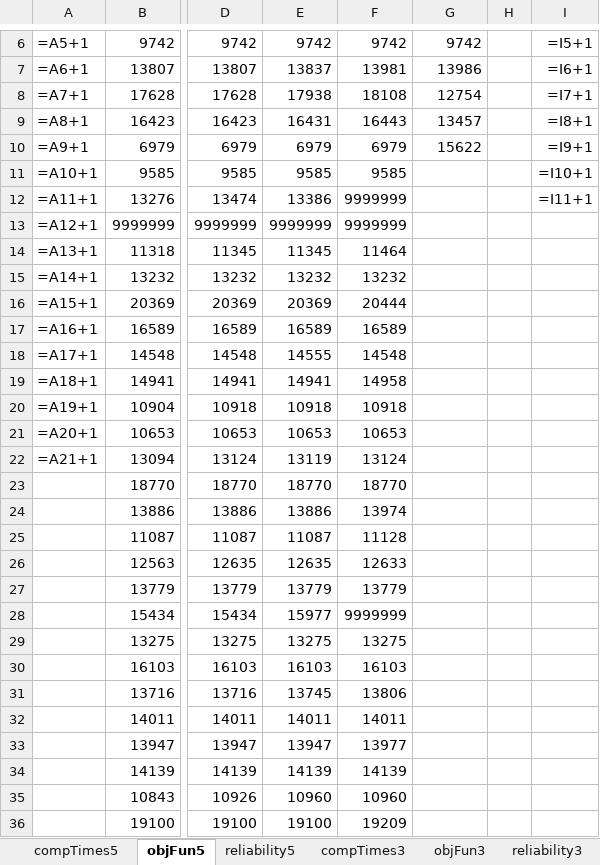
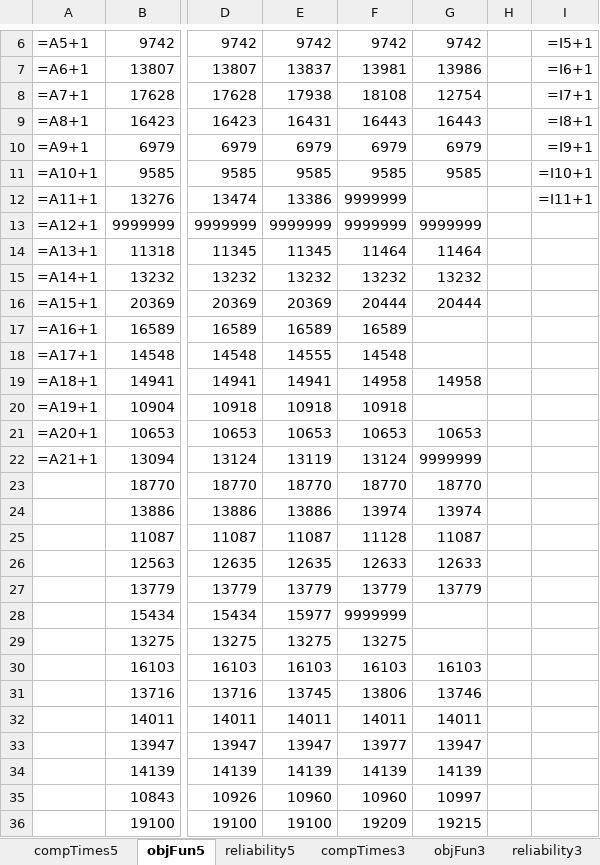
Before and after one commit to DCorredorM/SaRP, an Excel workbook: data/Networks/Chicago-Sketch/Results/Scenarios/summary.xlsx, sheet objFun5, drawn as a sheet; only a part is shown, gaps mark what is left out; values as stored, in another font and other column widths than the file's, no borders; formulas without a stored value are shown as written; the diff covers the shown part only; the diff names each change by its address in the sheet, - before the commit and + after, or states it on an @@ line.

```diff
--- a/data/Networks/Chicago-Sketch/Results/Scenarios/summary.xlsx (sheet objFun5)
+++ b/data/Networks/Chicago-Sketch/Results/Scenarios/summary.xlsx (sheet objFun5)
-G9: 13457
+G9: 16443
-G10: 15622
+G10: 6979
-G11: (empty)
+G11: 9585
-G13: (empty)
+G13: 9999999
-G14: (empty)
+G14: 11464
-G15: (empty)
+G15: 13232
-G16: (empty)
+G16: 20444
-G19: (empty)
+G19: 14958
-G21: (empty)
+G21: 10653
-G22: (empty)
+G22: 9999999
-G23: (empty)
+G23: 18770
-G24: (empty)
+G24: 13974
-G25: (empty)
+G25: 11087
-G26: (empty)
+G26: 12633
-G27: (empty)
+G27: 13779
-G30: (empty)
+G30: 16103
-G31: (empty)
+G31: 13746
-G32: (empty)
+G32: 14011
-G33: (empty)
+G33: 13947
-G34: (empty)
+G34: 14139
-G35: (empty)
+G35: 10997
-G36: (empty)
+G36: 19215
```
Also changed, not shown: 4 edited cells elsewhere in this sheet, sheet compTimes5, sheet reliability5, 27 other files.
